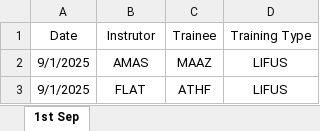
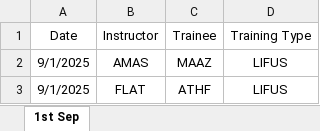
Before and after one commit to OnlymaldivesGit/POC-Validations, an Excel workbook: Model Validations/Training Pairings.xlsx, sheet 1st Sep, drawn as a sheet; only a part is shown; values as stored, in another font and other column widths than the file's, no borders; table styles not drawn; the diff names each change by its address in the sheet, - before the commit and + after, or states it on an @@ line.

```diff
--- a/Model Validations/Training Pairings.xlsx (sheet 1st Sep)
+++ b/Model Validations/Training Pairings.xlsx (sheet 1st Sep)
-B1: Instrutor
+B1: Instructor
```
Also changed, not shown: Model Validations/Crew AC Matrix.xlsx, Model Validations/Crew Pairing.xlsx, 13 other files.
